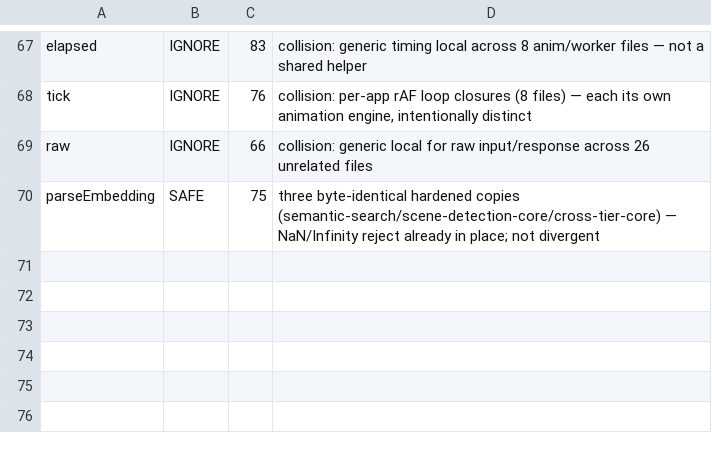
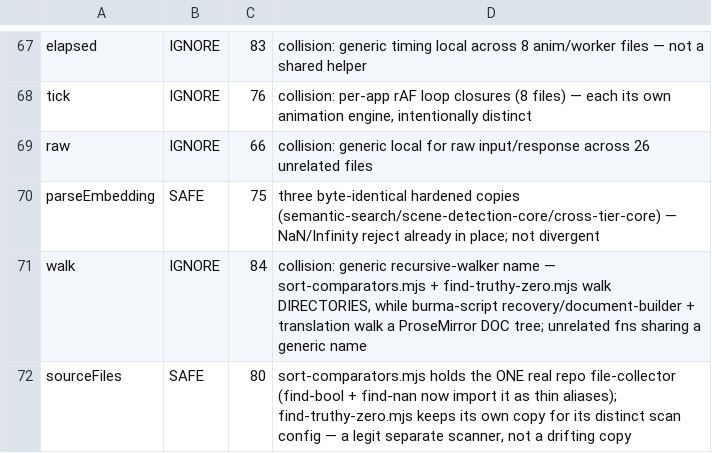
Before and after one commit to parleypott/mycoldmars-, a TSV file: scripts/divergence-triage.tsv, drawn as a sheet; only a part is shown, gaps mark what is left out; the diff names each change by its address in the sheet, - before the commit and + after, or states it on an @@ line.

Commit message:
consolidate sort-comparator gates into shared core + close bool-gate scan gap
The two .sort()-comparator gates (find-bool-sort, find-nan-sort) had copy-pasted
their entire extraction core (sortCalls/comparatorBody/lineOf/walk/sourceFiles/
classifySource) — a divergent-weaker-twin in the loop's OWN tooling. Worse, they
had already drifted on SCAN_DIRS: find-bool scanned 12 dirs while find-nan scanned
20, so the boolean gate was BLIND to commentbank/prawn/todo/research/growth/
queen-scarlet-school (QSS alone carries ~20 sort comparators).

Extract the shared extraction core + unified scan surface into scripts/
sort-comparators.mjs; both gates now import it and keep only their own classifier
+ self-test. Surface unified to the wide set, closing the bool-gate gap.

Verified: bool self-test 19/19, nan 16/16; both --check now scan an identical 116
comparators (was asymmetric) and report 0 — proving the ~30 newly-covered QSS/
commentbank/prawn/todo comparators are all numeric. Full suite 330 green.
Divergence --new clean (comparatorBody now single-sourced; walk/sourceFiles
triaged). scripts-only, outside the vite build → live site byte-identical.

```diff
--- a/scripts/divergence-triage.tsv
+++ b/scripts/divergence-triage.tsv
+row 71: walk | IGNORE | 84 | collision: generic recursive-walker name — sort-comparators.mjs + find-truthy-zero.mjs walk DIRECTORIES, while burma-script recovery/document-builder + translation walk a ProseMirror DOC tree; unrelated fns sharing a generic name
+row 72: sourceFiles | SAFE | 80 | sort-comparators.mjs holds the ONE real repo file-collector (find-bool + find-nan now import it as thin aliases); find-truthy-zero.mjs keeps its own copy for its distinct scan config — a legit separate scanner, not a drifting copy
```
Also changed, not shown: 3 other files.
